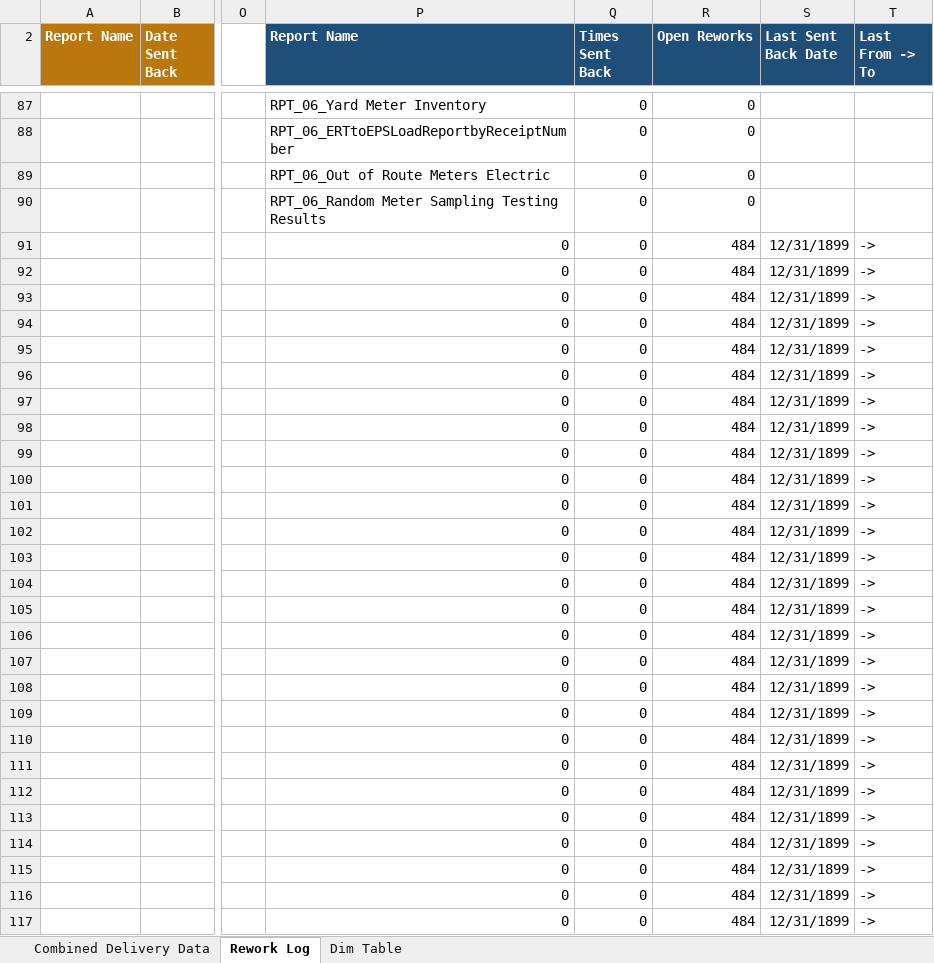
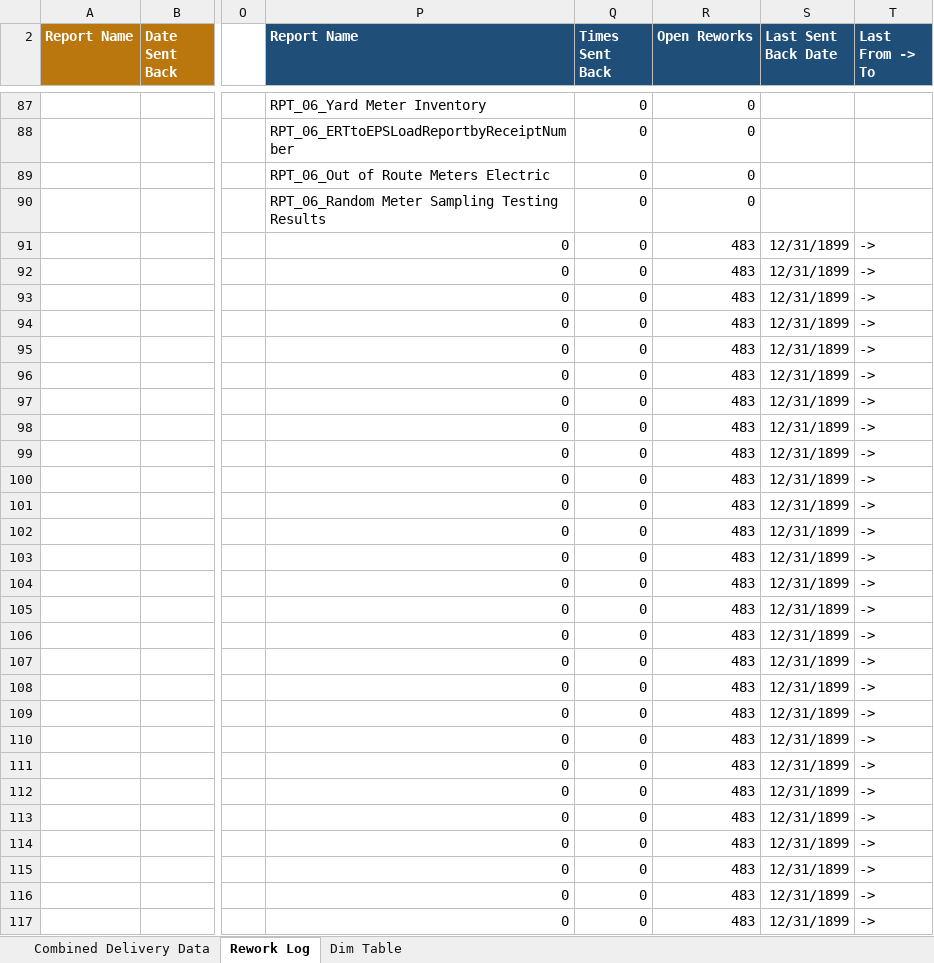
Before and after one commit to bezagetaneh01-lgtm/beza, an Excel workbook: docs/data/GDM_Tracker_latest.xlsx, sheet Rework Log, drawn as a sheet; only a part is shown, gaps mark what is left out; values as stored, in another font and other column widths than the file's, no borders; conditional formats and table styles not drawn; the diff covers the shown part only; the diff names each change by its address in the sheet, - before the commit and + after, or states it on an @@ line.

Commit message:
Auto-sync tracker from SharePoint (2026-08-26 13:16)

```diff
--- a/docs/data/GDM_Tracker_latest.xlsx (sheet Rework Log)
+++ b/docs/data/GDM_Tracker_latest.xlsx (sheet Rework Log)
-R91:R117 (Open Reworks): 484
+R91:R117 (Open Reworks): 483
```
Also changed, not shown: 2 added rows, 2 removed rows and 383 edited cells elsewhere in this sheet, sheet Combined Delivery Data, public/data/GDM_Tracker_latest.xlsx.
